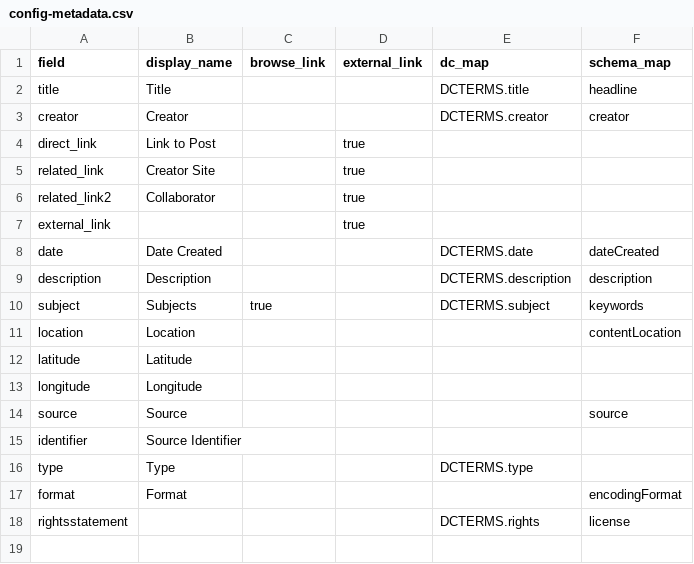
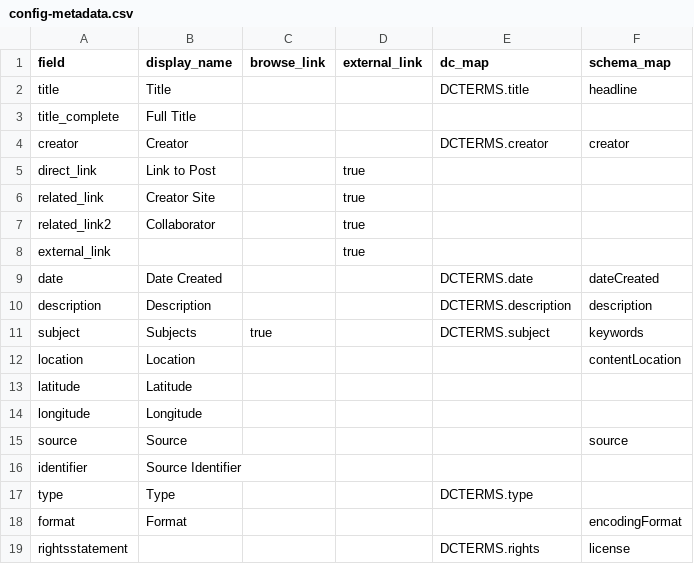
Before and after one commit to sdulicny/heroic-comedy-csv, a CSV file: _data/config-metadata.csv, drawn as a sheet.

Commit message:
Added new old MD (20250407) with additional 'title_complete' column

```diff
--- a/_data/config-metadata.csv
+++ b/_data/config-metadata.csv
@@ -2,2 +2,3 @@ field,display_name,browse_link,external_link,dc_map,schema_map
 title,Title,,,DCTERMS.title,headline
+title_complete, Full Title
 creator,Creator,,,DCTERMS.creator,creator
```
Also changed, not shown: 1 other file.
